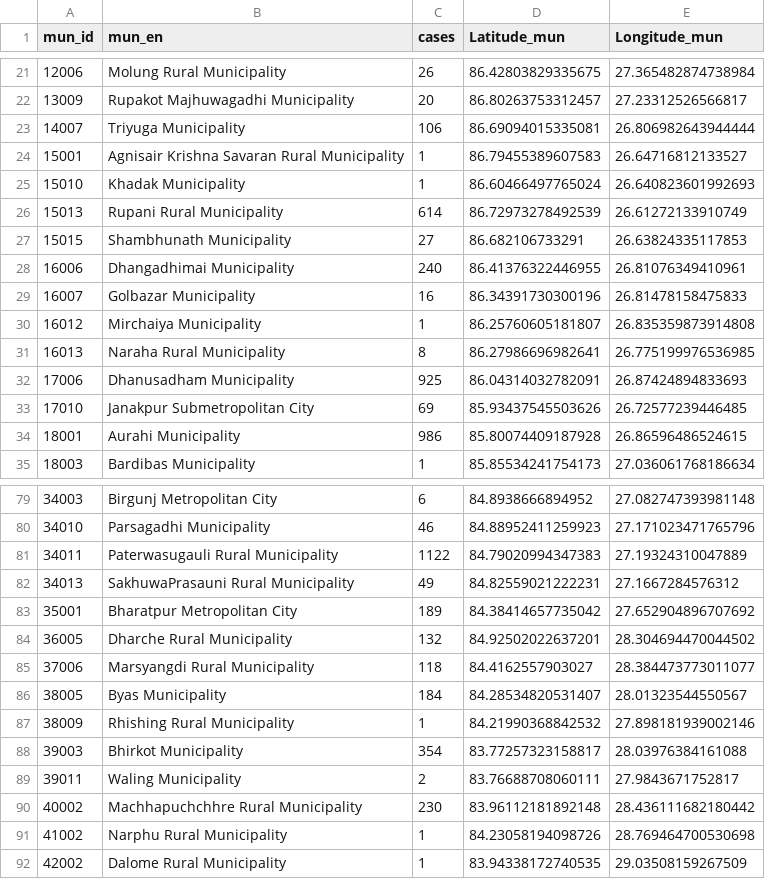
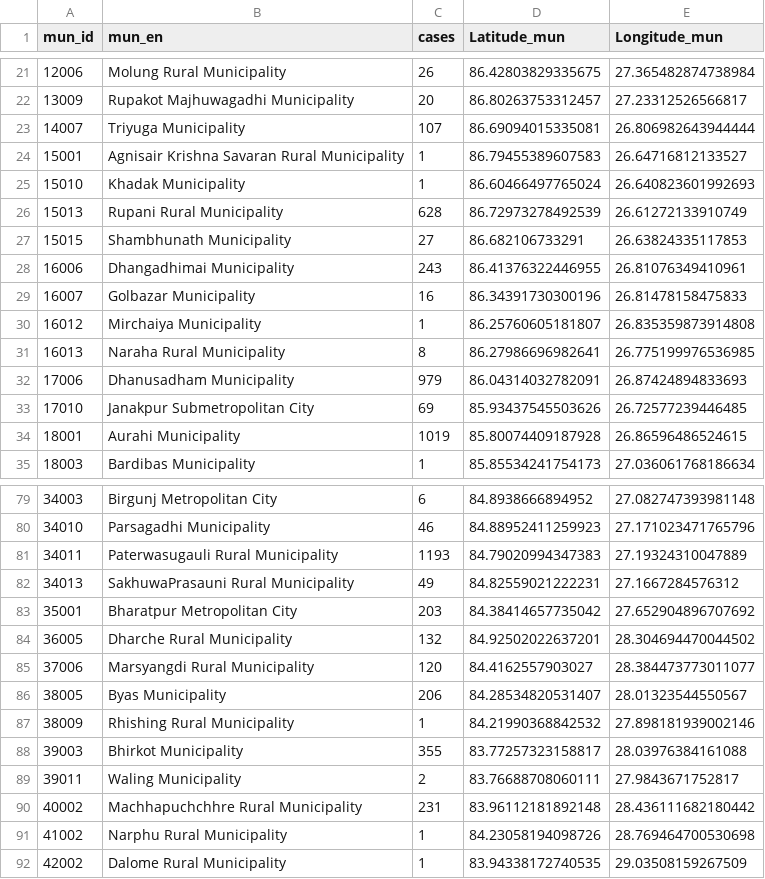
Before and after one commit to kapildevadk/COVID-19-Nepal-Tracker, a CSV file: Nepal_Covid-19_by-Municipality.csv, drawn as a sheet; only a part is shown, gaps mark what is left out; the diff covers the shown part only.

```diff
--- a/Nepal_Covid-19_by-Municipality.csv
+++ b/Nepal_Covid-19_by-Municipality.csv
@@ -22,8 +22,8 @@ mun_id,mun_en,cases,Latitude_mun,Longitude_mun
 13009,Rupakot Majhuwagadhi Municipality,20,86.80263753312457,27.23312526566817
-14007,Triyuga Municipality,106,86.69094015335081,26.806982643944444
+14007,Triyuga Municipality,107,86.69094015335081,26.806982643944444
 15001,Agnisair Krishna Savaran Rural Municipality,1,86.79455389607583,26.64716812133527
 15010,Khadak Municipality,1,86.60466497765024,26.640823601992693
-15013,Rupani Rural Municipality,614,86.72973278492539,26.61272133910749
+15013,Rupani Rural Municipality,628,86.72973278492539,26.61272133910749
 15015,Shambhunath Municipality,27,86.682106733291,26.63824335117853
-16006,Dhangadhimai Municipality,240,86.41376322446955,26.81076349410961
+16006,Dhangadhimai Municipality,243,86.41376322446955,26.81076349410961
 16007,Golbazar Municipality,16,86.34391730300196,26.81478158475833
@@ -31,5 +31,5 @@ mun_id,mun_en,cases,Latitude_mun,Longitude_mun
 16013,Naraha Rural Municipality,8,86.27986696982641,26.775199976536985
-17006,Dhanusadham Municipality,925,86.04314032782091,26.87424894833693
+17006,Dhanusadham Municipality,979,86.04314032782091,26.87424894833693
 17010,Janakpur Submetropolitan City,69,85.93437545503626,26.72577239446485
-18001,Aurahi Municipality,986,85.80074409187928,26.86596486524615
+18001,Aurahi Municipality,1019,85.80074409187928,26.86596486524615
 18003,Bardibas Municipality,1,85.85534241754173,27.036061768186634
@@ -80,12 +80,12 @@ mun_id,mun_en,cases,Latitude_mun,Longitude_mun
 34010,Parsagadhi Municipality,46,84.88952411259923,27.171023471765796
-34011,Paterwasugauli Rural Municipality,1122,84.79020994347383,27.19324310047889
+34011,Paterwasugauli Rural Municipality,1193,84.79020994347383,27.19324310047889
 34013,SakhuwaPrasauni Rural Municipality,49,84.82559021222231,27.1667284576312
-35001,Bharatpur Metropolitan City,189,84.38414657735042,27.652904896707692
+35001,Bharatpur Metropolitan City,203,84.38414657735042,27.652904896707692
 36005,Dharche Rural Municipality,132,84.92502022637201,28.304694470044502
-37006,Marsyangdi Rural Municipality,118,84.4162557903027,28.384473773011077
-38005,Byas Municipality,184,84.28534820531407,28.01323544550567
+37006,Marsyangdi Rural Municipality,120,84.4162557903027,28.384473773011077
+38005,Byas Municipality,206,84.28534820531407,28.01323544550567
 38009,Rhishing Rural Municipality,1,84.21990368842532,27.898181939002146
-39003,Bhirkot Municipality,354,83.77257323158817,28.03976384161088
+39003,Bhirkot Municipality,355,83.77257323158817,28.03976384161088
 39011,Waling Municipality,2,83.76688708060111,27.9843671752817
-40002,Machhapuchchhre Rural Municipality,230,83.96112181892148,28.436111682180442
+40002,Machhapuchchhre Rural Municipality,231,83.96112181892148,28.436111682180442
 41002,Narphu Rural Municipality,1,84.23058194098726,28.769464700530698
```
Also changed, not shown: 36 edited cells elsewhere in this file, Nepal_Covid-19_by-District.csv, Nepal_covid-19_dataset_wiki.csv, 1 other file.
